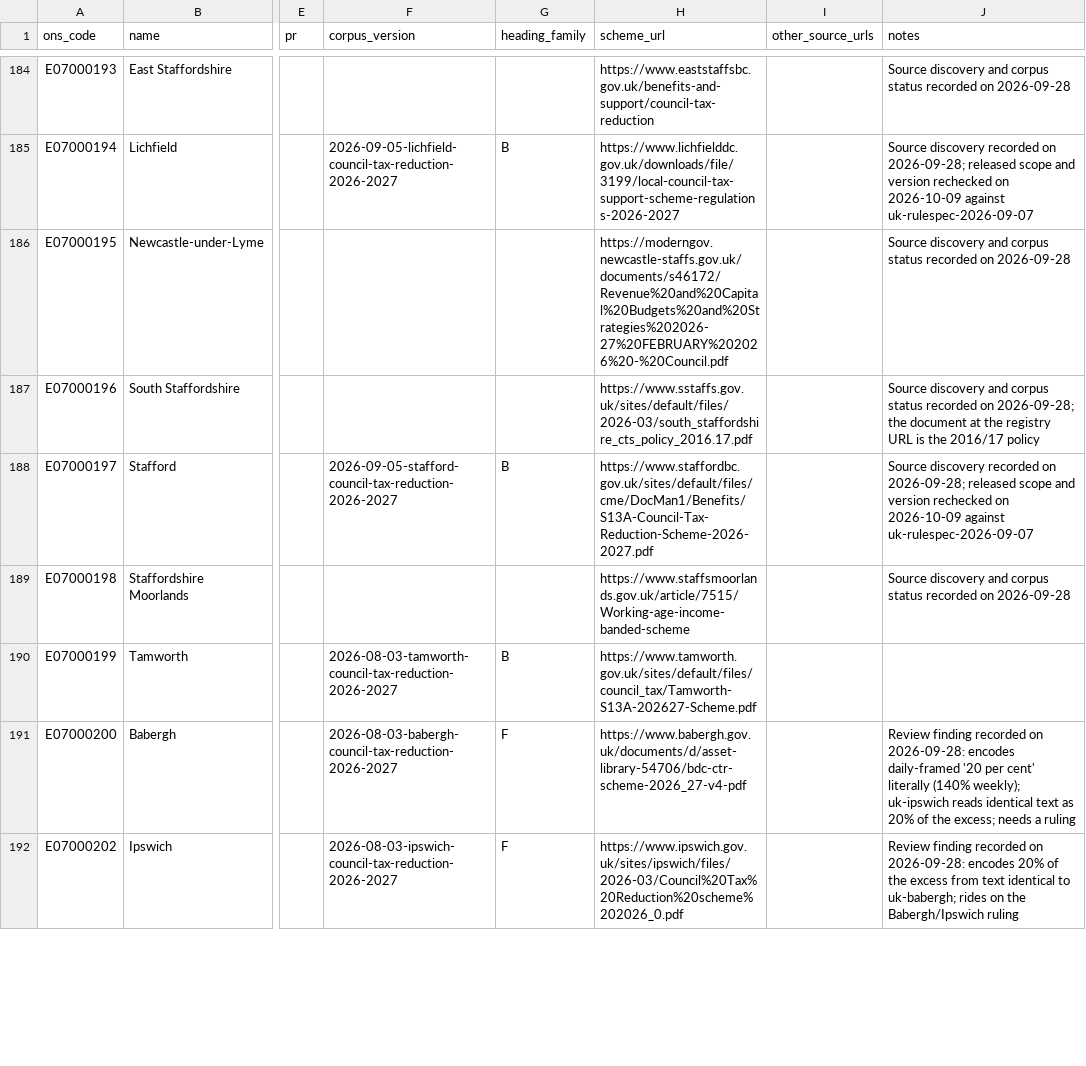
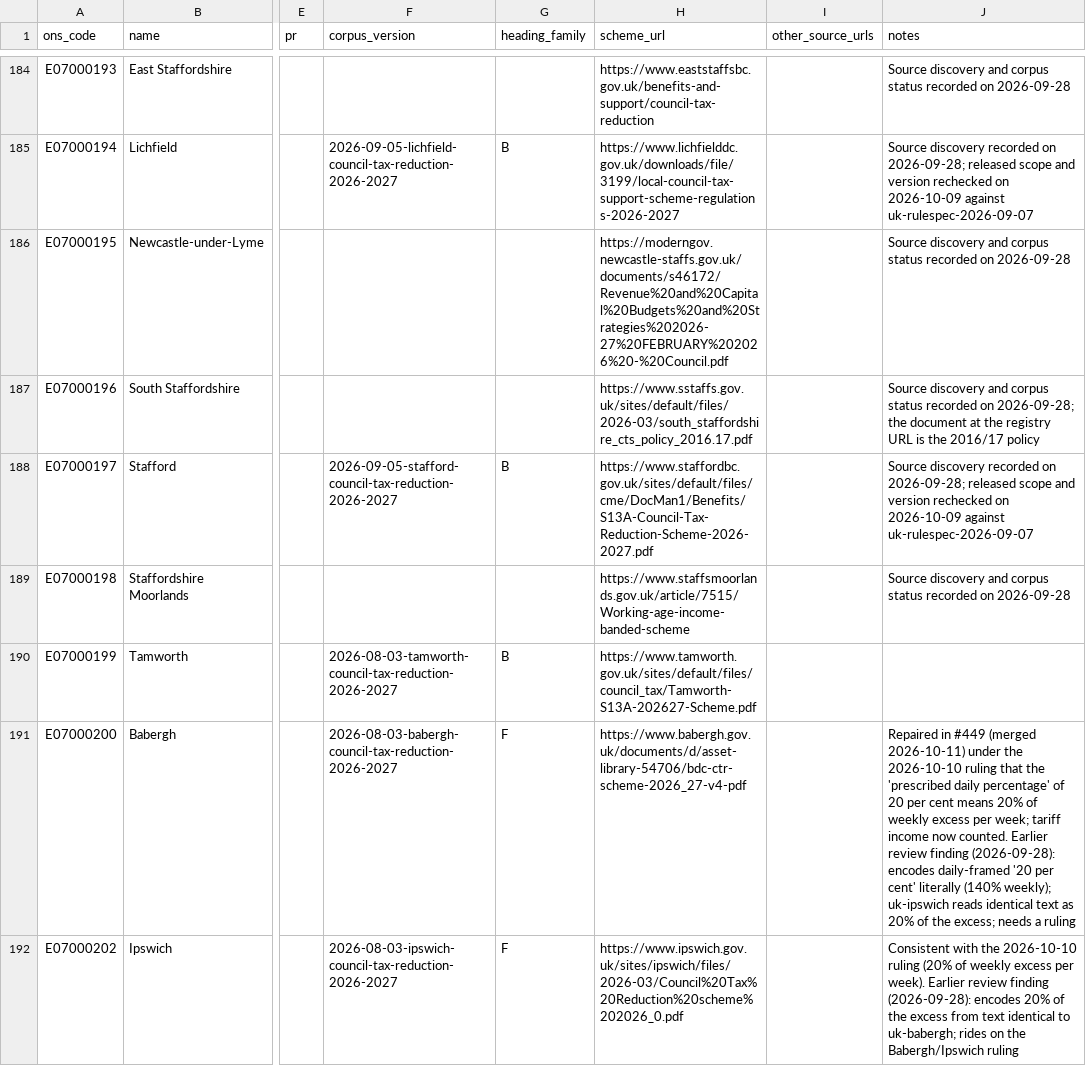
Before and after one commit to TheAxiomFoundation/rulespec-uk, a CSV file: docs/uk-ctr/councils.csv, drawn as a sheet; only a part is shown, gaps mark what is left out; the diff covers the shown part only; the diff names each change by its address in the sheet, - before the commit and + after, or states it on an @@ line.

```diff
--- a/docs/uk-ctr/councils.csv
+++ b/docs/uk-ctr/councils.csv
-J191 (notes): Review finding recorded on 2026-09-28: encodes daily-framed…
+J191 (notes): Repaired in #449 (merged 2026-10-11) under the 2026-10-10 ruling that the 'prescribed daily percentage' of 20 per cent means 20% of weekly excess per week; tariff income now counted. Earlier review finding (2026-09-28): encodes daily-framed…
-J192 (notes): Review finding recorded on 2026-09-28: encodes 20%…
+J192 (notes): Consistent with the 2026-10-10 ruling (20% of weekly excess per week). Earlier review finding (2026-09-28): encodes 20%…
```
Also changed, not shown: 5 edited cells elsewhere in this file, 3 other files.
